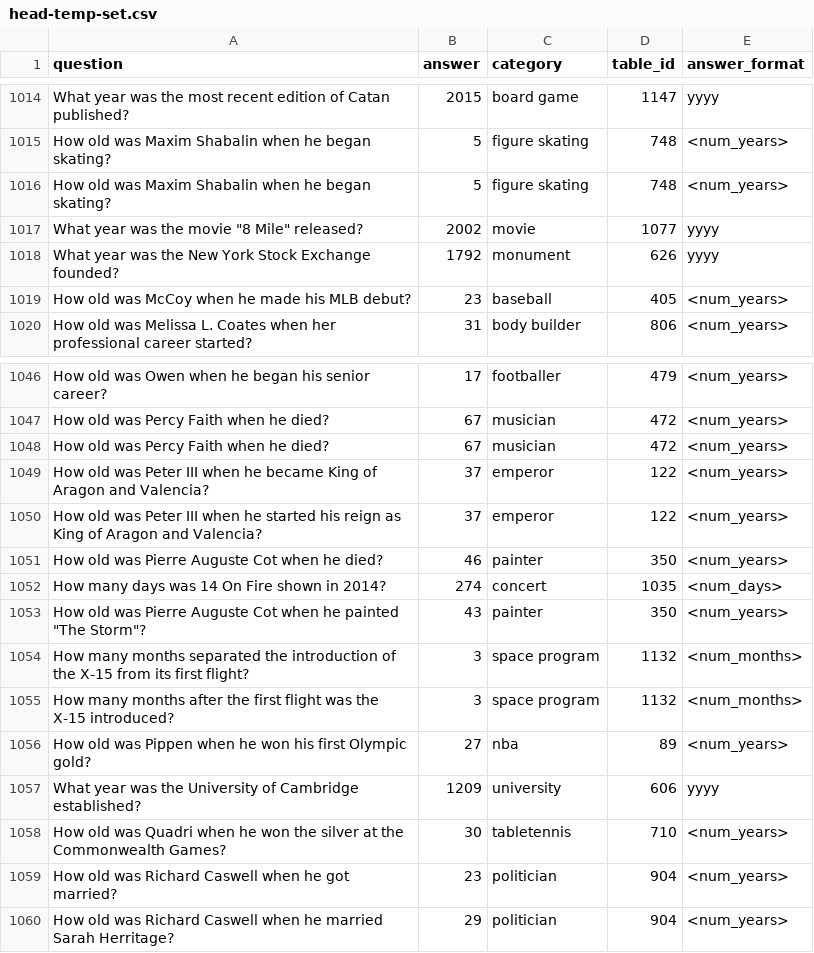
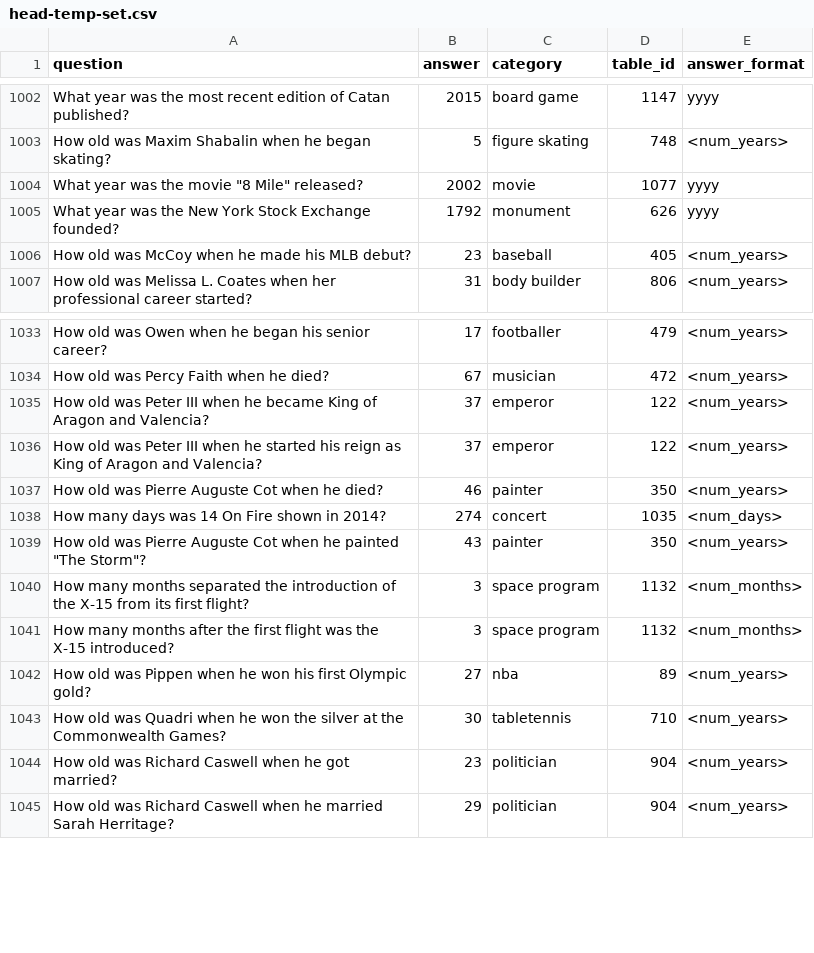
Before and after one commit to aauss/clear_temptabqa, a CSV file: data/temptabqa_v2/qapairs/head-temp-set/head-temp-set.csv, drawn as a sheet; only a part is shown, gaps mark what is left out; the diff covers the shown part only.

```diff
--- a/data/temptabqa_v2/qapairs/head-temp-set/head-temp-set.csv
+++ b/data/temptabqa_v2/qapairs/head-temp-set/head-temp-set.csv
@@ -1015,3 +1003,2 @@ What year was the most recent edition of Catan published?,2015,board game,1147,y
 How old was Maxim Shabalin when he began skating?,5,figure skating,748,<num_years>
-How old was Maxim Shabalin when he began skating?,5,figure skating,748,<num_years>
 "What year was the movie ""8 Mile"" released?",2002,movie,1077,yyyy
@@ -1047,3 +1034,2 @@ How old was Owen when he began his senior career?,17,footballer,479,<num_years>
 How old was Percy Faith when he died?,67,musician,472,<num_years>
-How old was Percy Faith when he died?,67,musician,472,<num_years>
 How old was Peter III when he became King of Aragon and Valencia?,37,emperor,122,<num_years>
@@ -1056,3 +1042,2 @@ How many months after the first flight was the X-15 introduced?,3,space program,
 How old was Pippen when he won his first Olympic gold?,27,nba,89,<num_years>
-What year was the University of Cambridge established?,1209,university,606,yyyy
 How old was Quadri when he won the silver at the Commonwealth Games?,30,tabletennis,710,<num_years>
```
Also changed, not shown: 12 removed rows elsewhere in this file, data/temptabqa_v2/qapairs/tail-temp-set/tail-temp-set.csv, 2 other files.
